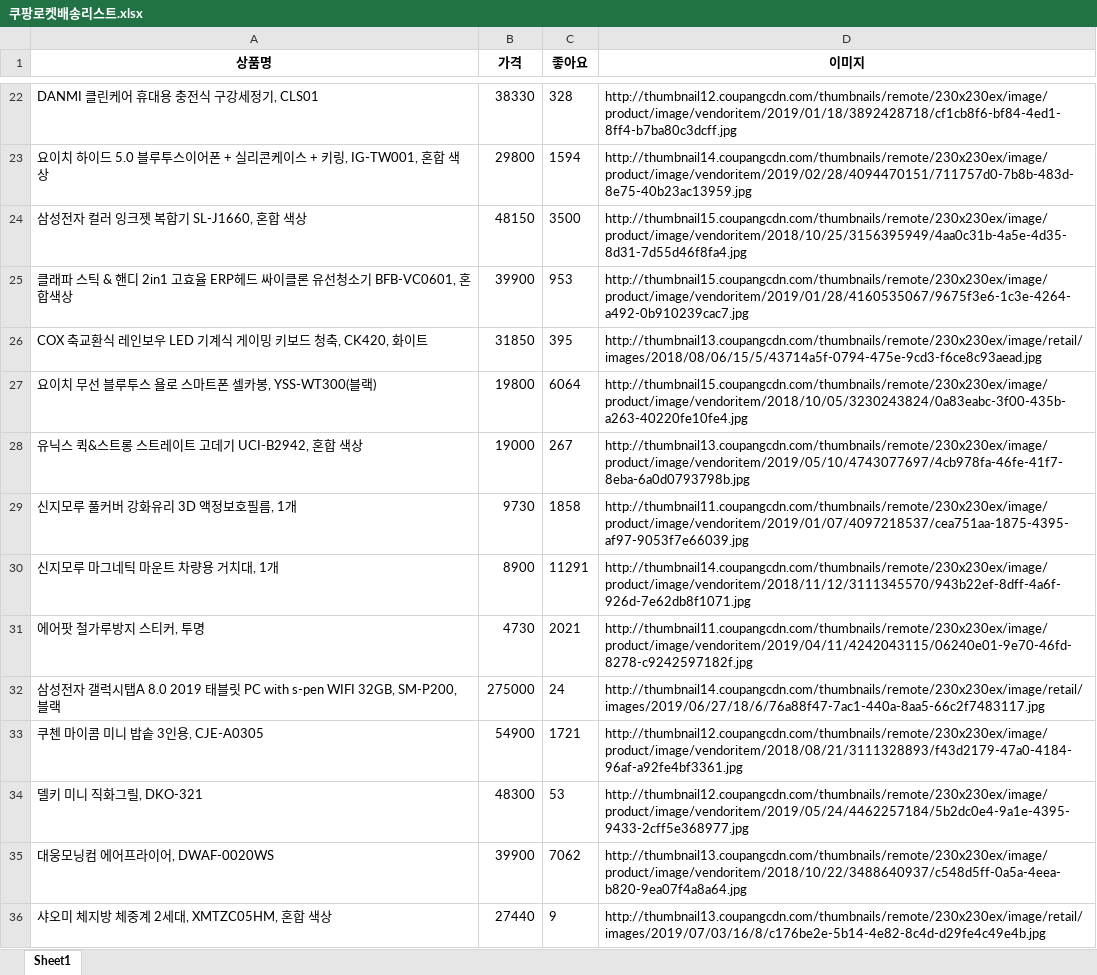
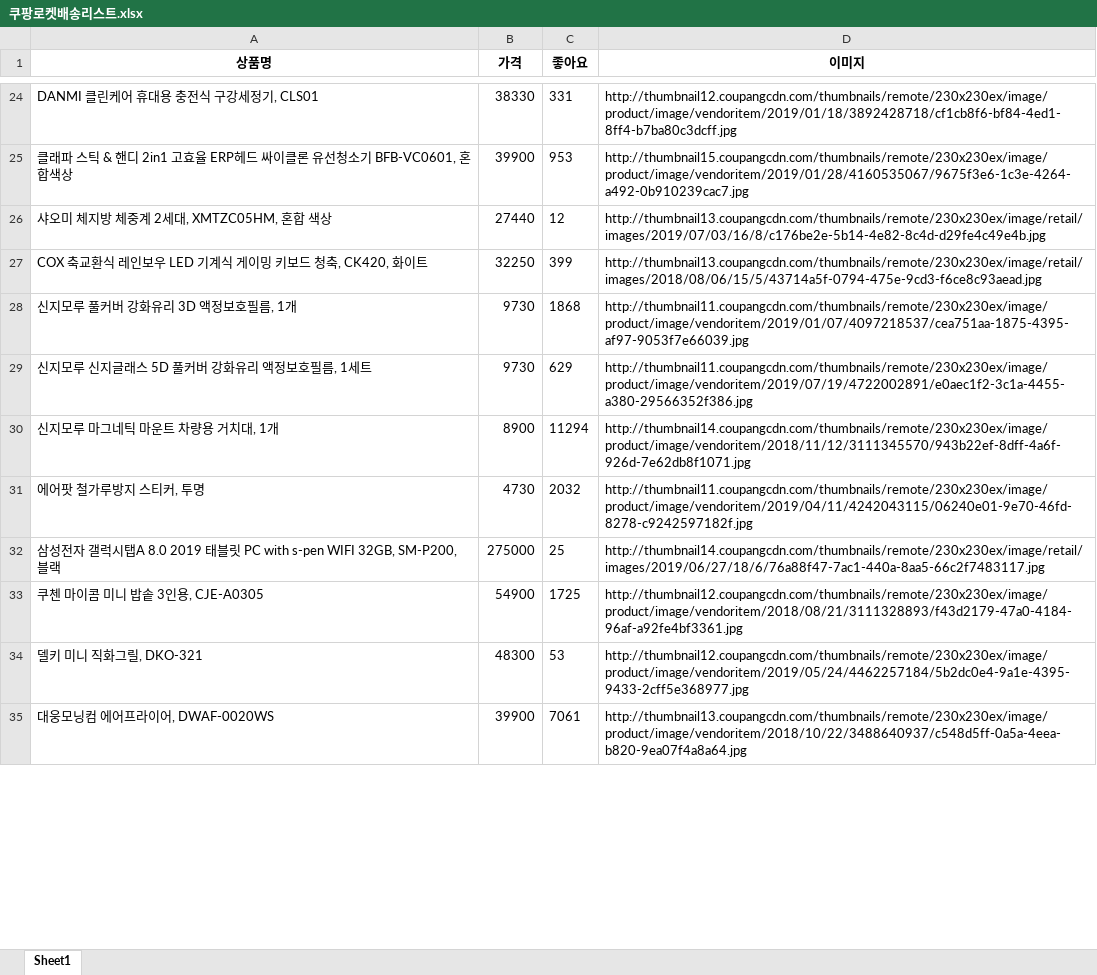
Before and after one commit to chrisna2/python-web-scrapping, an Excel workbook: excel_files/쿠팡로켓배송리스트.xlsx, sheet Sheet1, drawn as a sheet; only a part is shown, gaps mark what is left out; values as stored, in another font and other column widths than the file's, no borders; removed rows and columns are numbered as before the commit, all else as after; the diff covers the shown part only; the diff names each change by its address in the sheet, - before the commit and + after, or states it on an @@ line.

```diff
--- a/excel_files/쿠팡로켓배송리스트.xlsx (sheet Sheet1)
+++ b/excel_files/쿠팡로켓배송리스트.xlsx (sheet Sheet1)
-C24 (좋아요): 328
+C24 (좋아요): 331
-row 23: 요이치 하이드 5.0 블루투스이어폰 + 실리콘케이스 + 키링, IG-TW001, 혼합 색상 | 29800 | 1594 | http://thumbnail14.coupangcdn.com/thumbnails/remote/230x230ex/image/product/image/vendoritem/2019/02/28/4094470151/711757d0-7b8b-483d-8e75-40b23ac13959.jpg
-row 24: 삼성전자 컬러 잉크젯 복합기 SL-J1660, 혼합 색상 | 48150 | 3500 | http://thumbnail15.coupangcdn.com/thumbnails/remote/230x230ex/image/product/image/vendoritem/2018/10/25/3156395949/4aa0c31b-4a5e-4d35-8d31-7d55d46f8fa4.jpg
+row 26: 샤오미 체지방 체중계 2세대, XMTZC05HM, 혼합 색상 | 27440 | 12 | http://thumbnail13.coupangcdn.com/thumbnails/remote/230x230ex/image/retail/images/2019/07/03/16/8/c176be2e-5b14-4e82-8c4d-d29fe4c49e4b.jpg
-B27 (가격): 31850
+B27 (가격): 32250
-C27 (좋아요): 395
+C27 (좋아요): 399
-row 27: 요이치 무선 블루투스 욜로 스마트폰 셀카봉, YSS-WT300(블랙) | 19800 | 6064 | http://thumbnail15.coupangcdn.com/thumbnails/remote/230x230ex/image/product/image/vendoritem/2018/10/05/3230243824/0a83eabc-3f00-435b-a263-40220fe10fe4.jpg
-row 28: 유닉스 퀵&스트롱 스트레이트 고데기 UCI-B2942, 혼합 색상 | 19000 | 267 | http://thumbnail13.coupangcdn.com/thumbnails/remote/230x230ex/image/product/image/vendoritem/2019/05/10/4743077697/4cb978fa-46fe-41f7-8eba-6a0d0793798b.jpg
-C28 (좋아요): 1858
+C28 (좋아요): 1868
+row 29: 신지모루 신지글래스 5D 풀커버 강화유리 액정보호필름, 1세트 | 9730 | 629 | http://thumbnail11.coupangcdn.com/thumbnails/remote/230x230ex/image/product/image/vendoritem/2019/07/19/4722002891/e0aec1f2-3c1a-4455-a380-29566352f386.jpg
-C30 (좋아요): 11291
+C30 (좋아요): 11294
-C31 (좋아요): 2021
+C31 (좋아요): 2032
-C32 (좋아요): 24
+C32 (좋아요): 25
-C33 (좋아요): 1721
+C33 (좋아요): 1725
-C35 (좋아요): 7062
+C35 (좋아요): 7061
-row 36: 샤오미 체지방 체중계 2세대, XMTZC05HM, 혼합 색상 | 27440 | 9 | http://thumbnail13.coupangcdn.com/thumbnails/remote/230x230ex/image/retail/images/2019/07/03/16/8/c176be2e-5b14-4e82-8c4d-d29fe4c49e4b.jpg
```
Also changed, not shown: 30 added rows, 27 removed rows, 1 moved row and 15 edited cells elsewhere in this sheet, 4 other files.
